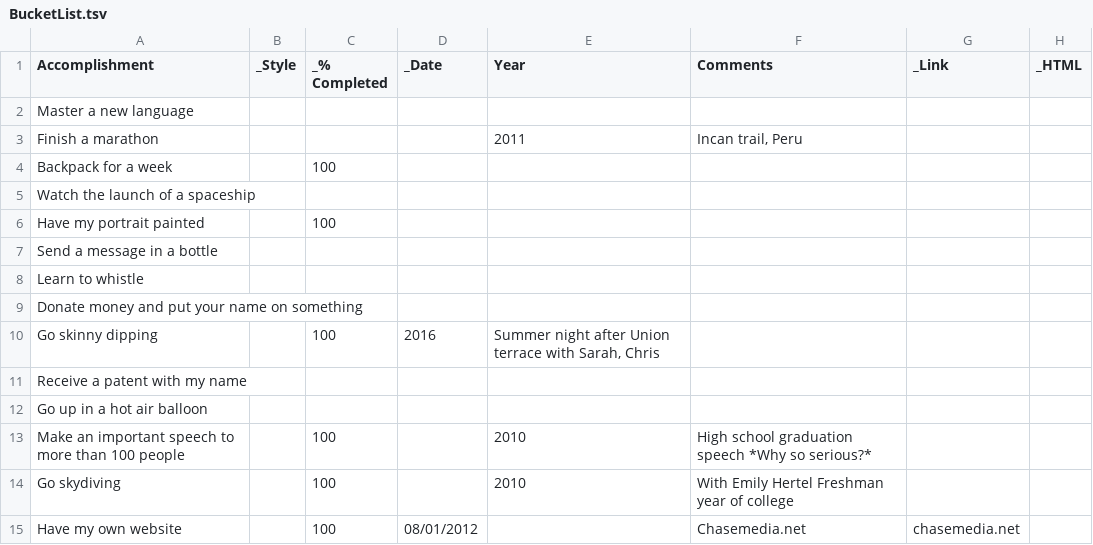
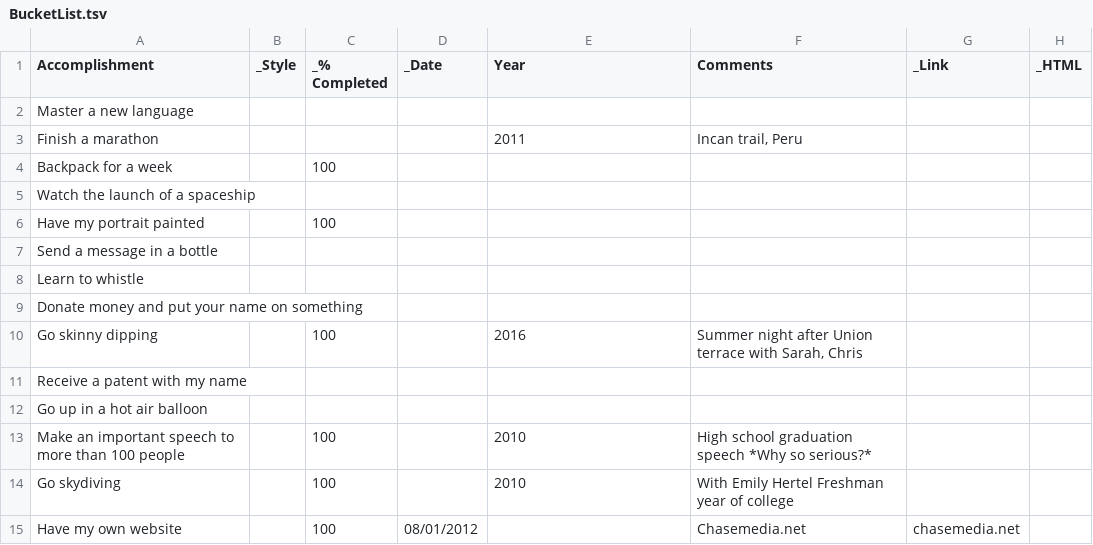
Before and after one commit to taylorchasewhite/dataTank, a TSV file: BucketList.tsv, drawn as a sheet; only a part is shown.

Commit message:
Update BucketList.tsv

```diff
--- a/BucketList.tsv
+++ b/BucketList.tsv
@@ -9,3 +9,3 @@ Learn to whistle
 Donate money and put your name on something							
-Go skinny dipping		100	2016	Summer night after Union terrace with Sarah, Chris
+Go skinny dipping		100		2016	Summer night after Union terrace with Sarah, Chris		
 Receive a patent with my name							
```
